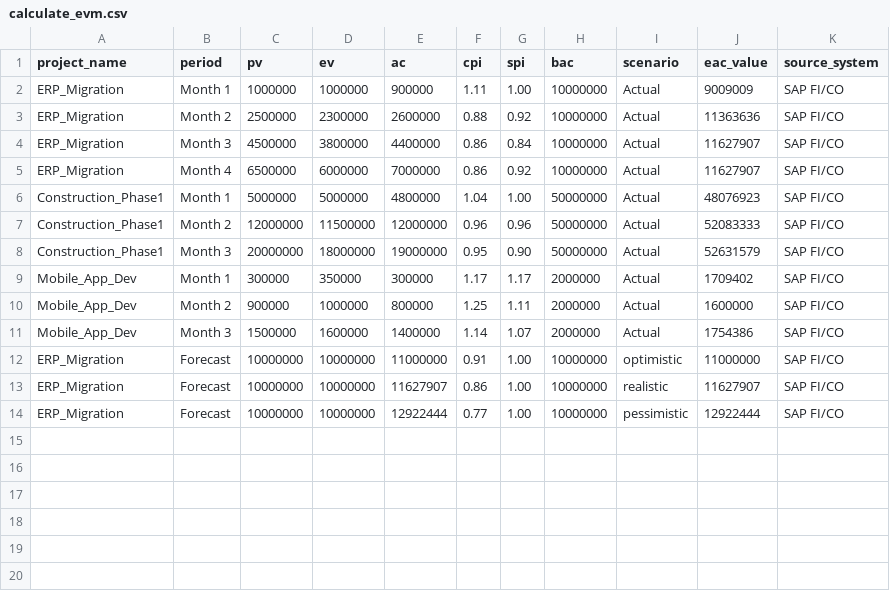
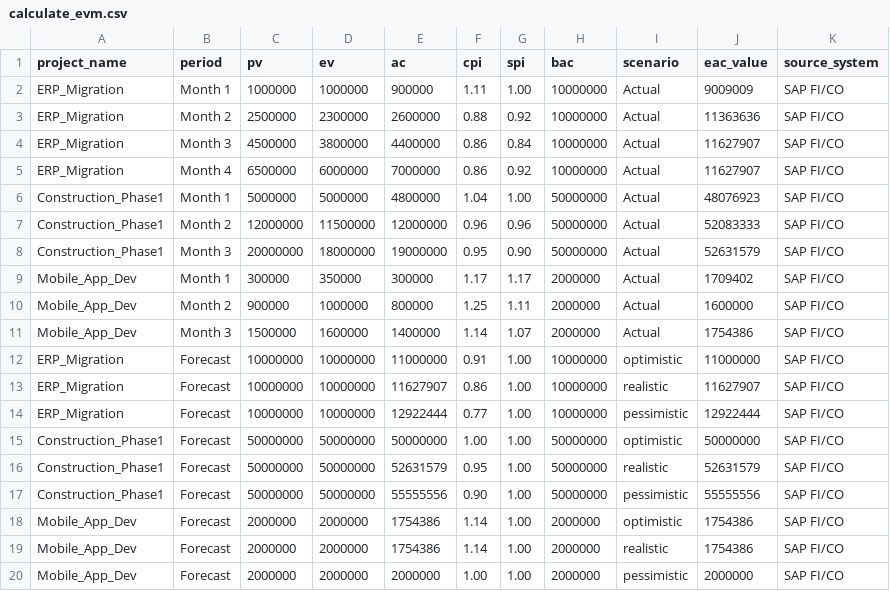
Before and after one commit to beingaefimov/PmIQ, a CSV file: plugins/pm-value-and-performance/skills/evm-and-value-analyzer/calculate_evm.csv, drawn as a sheet; the diff names each change by its address in the sheet, - before the commit and + after, or states it on an @@ line.

```diff
--- a/plugins/pm-value-and-performance/skills/evm-and-value-analyzer/calculate_evm.csv
+++ b/plugins/pm-value-and-performance/skills/evm-and-value-analyzer/calculate_evm.csv
+row 15: Construction_Phase1 | Forecast | 50000000 | 50000000 | 50000000 | 1.00 | 1.00 | 50000000 | optimistic | 50000000 | SAP FI/CO
+row 16: Construction_Phase1 | Forecast | 50000000 | 50000000 | 52631579 | 0.95 | 1.00 | 50000000 | realistic | 52631579 | SAP FI/CO
+row 17: Construction_Phase1 | Forecast | 50000000 | 50000000 | 55555556 | 0.90 | 1.00 | 50000000 | pessimistic | 55555556 | SAP FI/CO
+row 18: Mobile_App_Dev | Forecast | 2000000 | 2000000 | 1754386 | 1.14 | 1.00 | 2000000 | optimistic | 1754386 | SAP FI/CO
+row 19: Mobile_App_Dev | Forecast | 2000000 | 2000000 | 1754386 | 1.14 | 1.00 | 2000000 | realistic | 1754386 | SAP FI/CO
+row 20: Mobile_App_Dev | Forecast | 2000000 | 2000000 | 2000000 | 1.00 | 1.00 | 2000000 | pessimistic | 2000000 | SAP FI/CO
```
Also changed, not shown: 12 other files.
